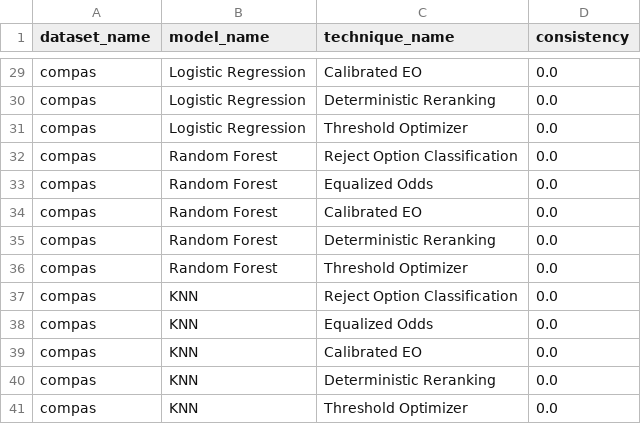
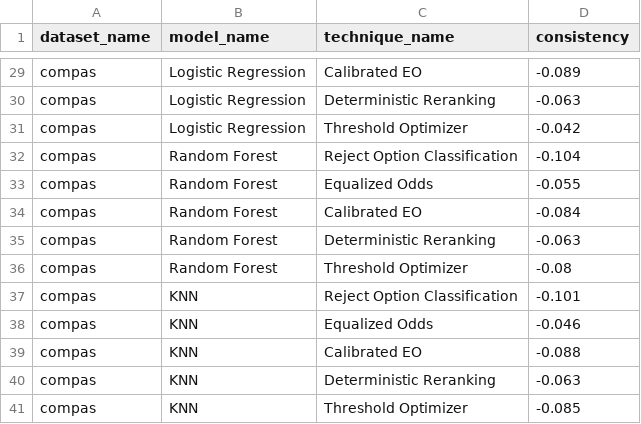
Before and after one commit to alb-p/post_processing, a CSV file: output/tables/consistency_results.csv, drawn as a sheet; only a part is shown, gaps mark what is left out; the diff covers the shown part only; the diff names each change by its address in the sheet, - before the commit and + after, or states it on an @@ line.

```diff
--- a/output/tables/consistency_results.csv
+++ b/output/tables/consistency_results.csv
-D29 (consistency): 0.0
+D29 (consistency): -0.089
-D30 (consistency): 0.0
+D30 (consistency): -0.063
-D31 (consistency): 0.0
+D31 (consistency): -0.042
-D32 (consistency): 0.0
+D32 (consistency): -0.104
-D33 (consistency): 0.0
+D33 (consistency): -0.055
-D34 (consistency): 0.0
+D34 (consistency): -0.084
-D35 (consistency): 0.0
+D35 (consistency): -0.063
-D36 (consistency): 0.0
+D36 (consistency): -0.08
-D37 (consistency): 0.0
+D37 (consistency): -0.101
-D38 (consistency): 0.0
+D38 (consistency): -0.046
-D39 (consistency): 0.0
+D39 (consistency): -0.088
-D40 (consistency): 0.0
+D40 (consistency): -0.063
-D41 (consistency): 0.0
+D41 (consistency): -0.085
```
Also changed, not shown: 27 edited cells elsewhere in this file, output/tables/accuracy_results.csv, output/tables/adult/orig_asso_rules.csv, 46 other files.
